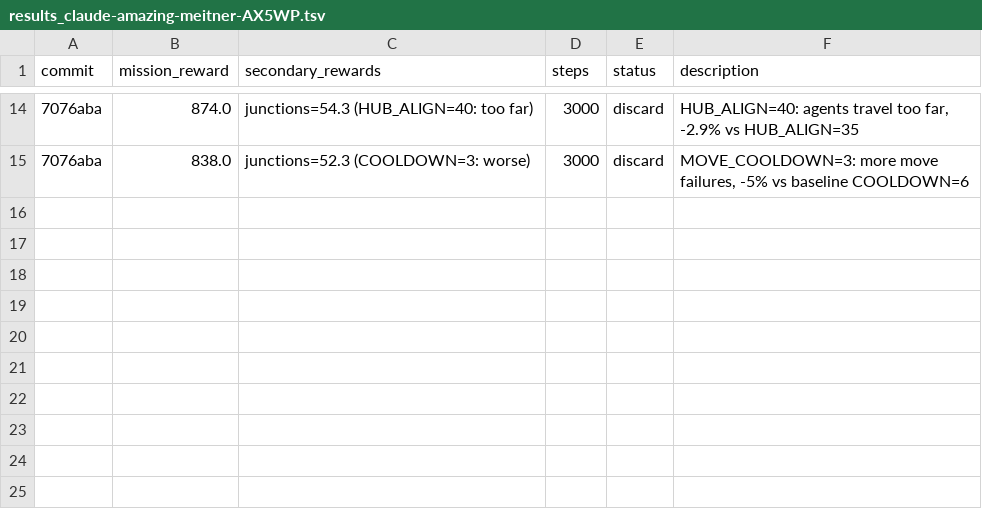
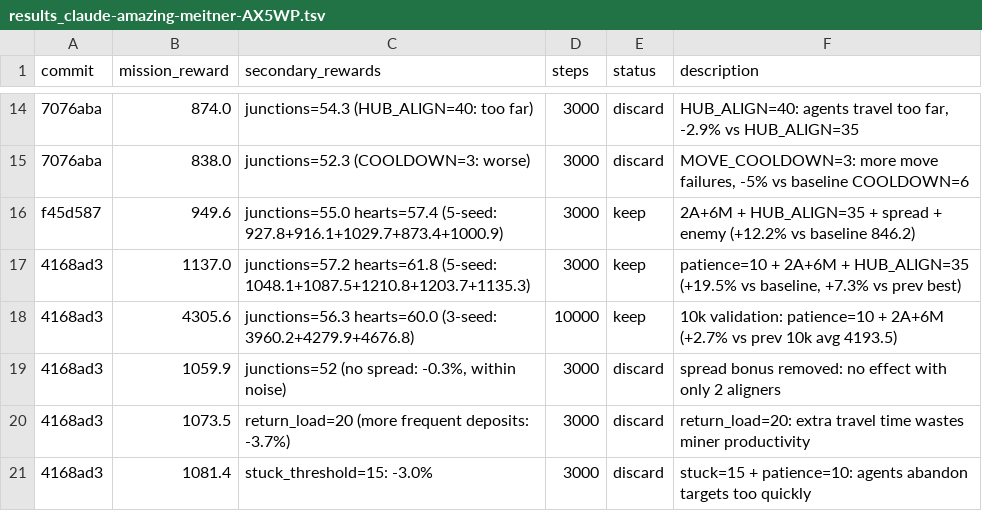
Before and after one commit to SolbiatiAlessandro/cogames, a TSV file: docs/results_claude-amazing-meitner-AX5WP.tsv, drawn as a sheet; only a part is shown, gaps mark what is left out; the diff names each change by its address in the sheet, - before the commit and + after, or states it on an @@ line.

```diff
--- a/docs/results_claude-amazing-meitner-AX5WP.tsv
+++ b/docs/results_claude-amazing-meitner-AX5WP.tsv
+row 16: f45d587 | 949.6 | junctions=55.0 hearts=57.4 (5-seed: 927.8+916.1+1029.7+873.4+1000.9) | 3000 | keep | 2A+6M + HUB_ALIGN=35 + spread + enemy (+12.2% vs baseline 846.2)
+row 17: 4168ad3 | 1137.0 | junctions=57.2 hearts=61.8 (5-seed: 1048.1+1087.5+1210.8+1203.7+1135.3) | 3000 | keep | patience=10 + 2A+6M + HUB_ALIGN=35 (+19.5% vs baseline, +7.3% vs prev best)
+row 18: 4168ad3 | 4305.6 | junctions=56.3 hearts=60.0 (3-seed: 3960.2+4279.9+4676.8) | 10000 | keep | 10k validation: patience=10 + 2A+6M (+2.7% vs prev 10k avg 4193.5)
+row 19: 4168ad3 | 1059.9 | junctions=52 (no spread: -0.3%, within noise) | 3000 | discard | spread bonus removed: no effect with only 2 aligners
+row 20: 4168ad3 | 1073.5 | return_load=20 (more frequent deposits: -3.7%) | 3000 | discard | return_load=20: extra travel time wastes miner productivity
+row 21: 4168ad3 | 1081.4 | stuck_threshold=15: -3.0% | 3000 | discard | stuck=15 + patience=10: agents abandon targets too quickly
```
Also changed, not shown: 1 other file.
